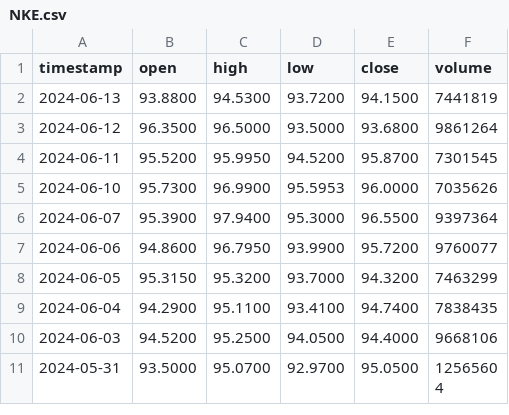
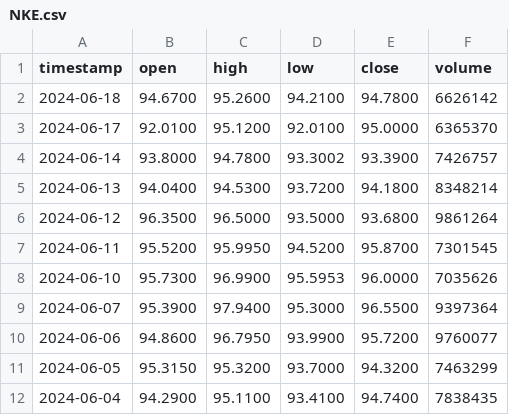
Before and after one commit to nickym11111/assignment4, a CSV file: stocks/NKE.csv, drawn as a sheet; only a part is shown; the shorter side is filled out with more unchanged rows.

```diff
--- a/stocks/NKE.csv
+++ b/stocks/NKE.csv
@@ -1,3 +1,6 @@
 timestamp,open,high,low,close,volume
-2024-06-13,93.8800,94.5300,93.7200,94.1500,7441819
+2024-06-18,94.6700,95.2600,94.2100,94.7800,6626142
+2024-06-17,92.0100,95.1200,92.0100,95.0000,6365370
+2024-06-14,93.8000,94.7800,93.3002,93.3900,7426757
+2024-06-13,94.0400,94.5300,93.7200,94.1800,8348214
 2024-06-12,96.3500,96.5000,93.5000,93.6800,9861264
```
Also changed, not shown: stocks/AMZN.csv, stocks/CMCSA.csv, 35 other files.
